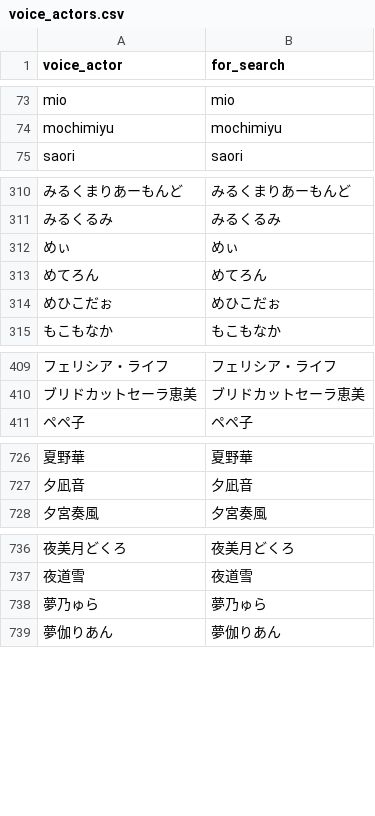
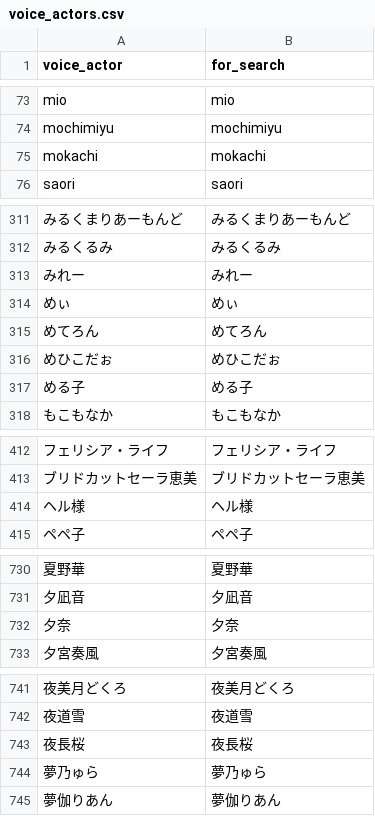
Before and after one commit to MASAYUKI-MORITA/kuppuku_database, a CSV file: voice_actors.csv, drawn as a sheet; only a part is shown, gaps mark what is left out; the diff covers the shown part only; the diff names each change by its address in the sheet, - before the commit and + after, or states it on an @@ line.

```diff
--- a/voice_actors.csv
+++ b/voice_actors.csv
+row 75: mokachi | mokachi
+row 313: みれー | みれー
+row 317: める子 | める子
+row 414: ヘル様 | ヘル様
+row 732: 夕奈 | 夕奈
+row 743: 夜長桜 | 夜長桜
```
Also changed, not shown: 6 added rows elsewhere in this file, circles.csv.
